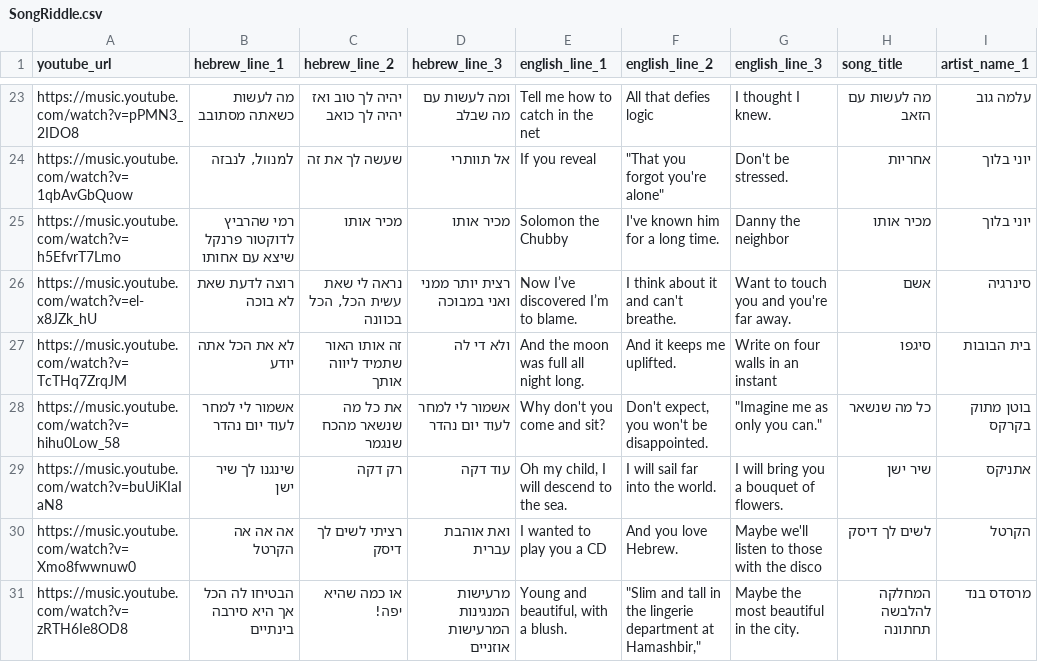
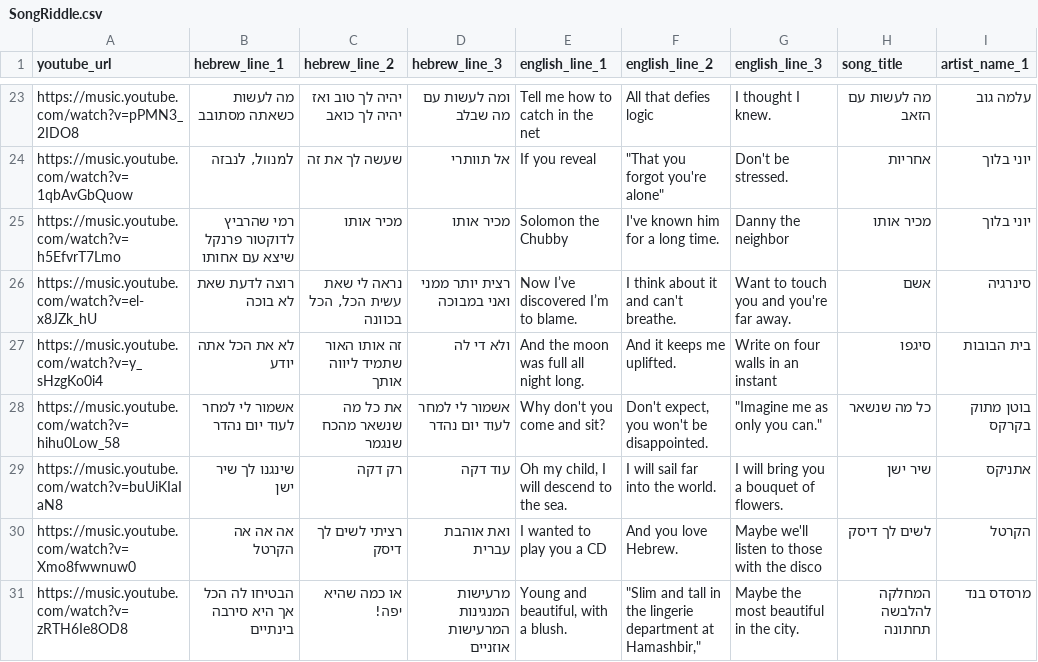
Before and after one commit to szpruch/rythem-game, a CSV file: public/SongRiddle.csv, drawn as a sheet; only a part is shown, gaps mark what is left out; the diff names each change by its address in the sheet, - before the commit and + after, or states it on an @@ line.

Commit message:
updated song list

```diff
--- a/public/SongRiddle.csv
+++ b/public/SongRiddle.csv
-A27 (youtube_url): https://music.youtube.com/watch?v=TcTHq7ZrqJM
+A27 (youtube_url): https://music.youtube.com/watch?v=y_sHzgKo0i4
```
